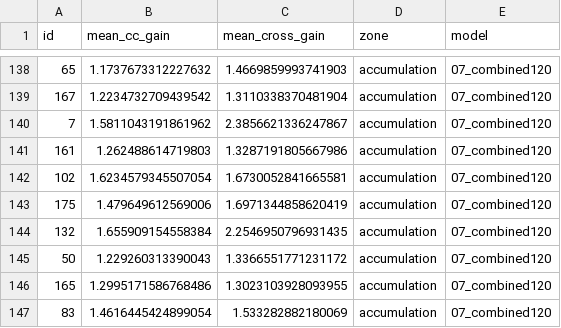
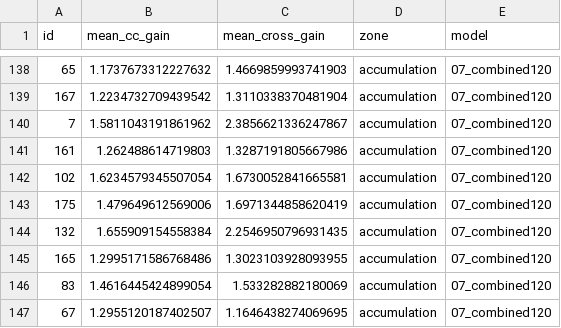
Before and after one commit to JohannaZitt/MAIN_DAS_denoising, a CSV file: experiments/07_combined120/cc_evaluation_07.csv, drawn as a sheet; only a part is shown, gaps mark what is left out; the shorter side is filled out with more unchanged rows; the diff names each change by its address in the sheet, - before the commit and + after, or states it on an @@ line.

```diff
--- a/experiments/07_combined120/cc_evaluation_07.csv
+++ b/experiments/07_combined120/cc_evaluation_07.csv
-row 145: 50 | 1.229260313390043 | 1.3366551771231172 | accumulation | 07_combined120
```
Also changed, not shown: experiments/01_ablation_horizontal/cc_evaluation_01.csv, experiments/02_ablation_vertical/cc_evaluation_02.csv, 9 other files.
